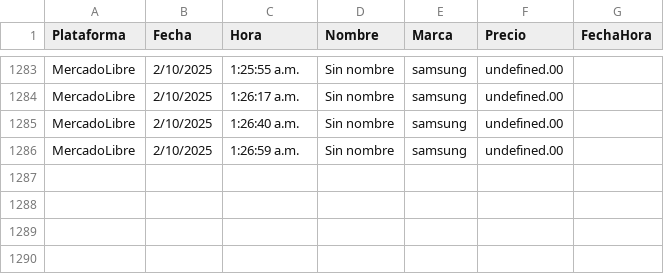
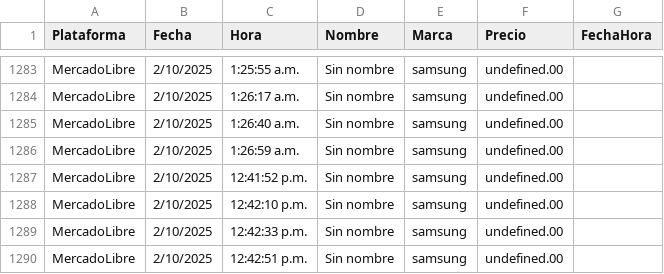
Before and after one commit to JorgeMike/web-scraping, a CSV file: src/csv/audifonos.csv, drawn as a sheet; only a part is shown, gaps mark what is left out; the diff names each change by its address in the sheet, - before the commit and + after, or states it on an @@ line.

```diff
--- a/src/csv/audifonos.csv
+++ b/src/csv/audifonos.csv
+row 1287: MercadoLibre | 2/10/2025 | 12:41:52 p.m. | Sin nombre | samsung | undefined.00
+row 1288: MercadoLibre | 2/10/2025 | 12:42:10 p.m. | Sin nombre | samsung | undefined.00
+row 1289: MercadoLibre | 2/10/2025 | 12:42:33 p.m. | Sin nombre | samsung | undefined.00
+row 1290: MercadoLibre | 2/10/2025 | 12:42:51 p.m. | Sin nombre | samsung | undefined.00
```
Also changed, not shown: src/csv/almohadas.csv, src/csv/discos_ssd.csv, 5 other files.
